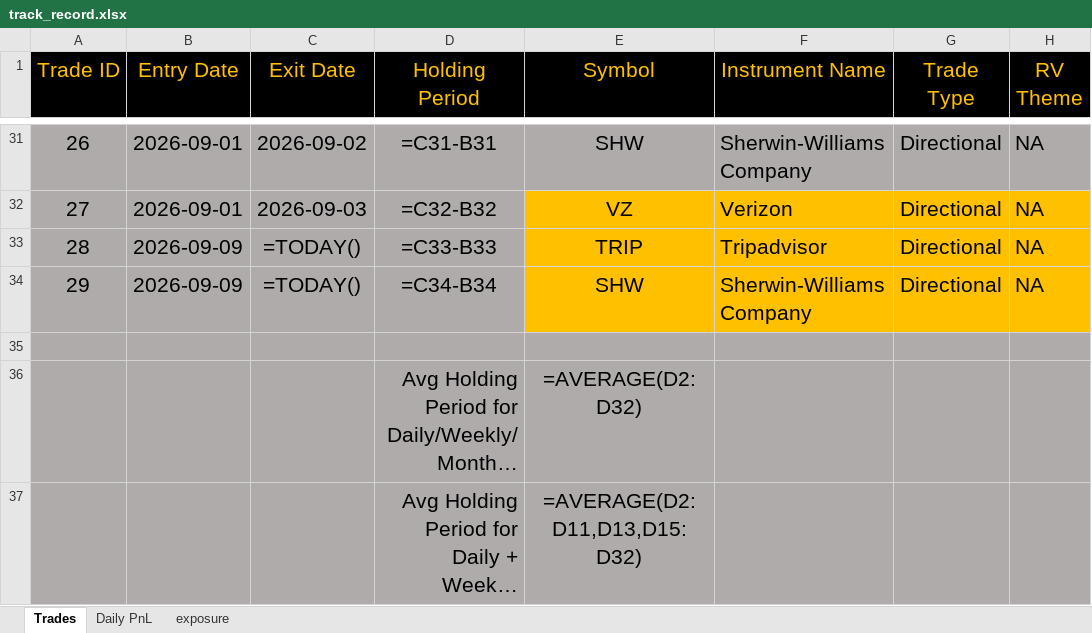
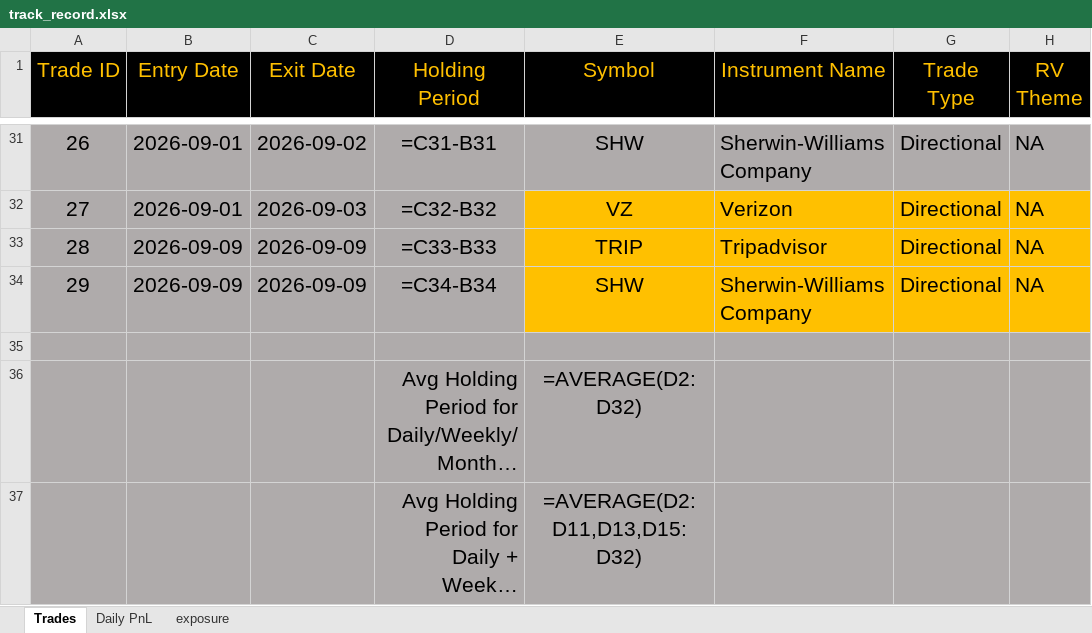
Before and after one commit to bkayabkaya/bookmonitor, an Excel workbook: track_record.xlsx, sheet Trades, drawn as a sheet; only a part is shown, gaps mark what is left out; long unchanged cells end in …; values as stored, in another font and other column widths than the file's, no borders; formulas are shown in place of their values; the diff names each change by its address in the sheet, - before the commit and + after, or states it on an @@ line.

Commit message:
Add files via upload

```diff
--- a/track_record.xlsx (sheet Trades)
+++ b/track_record.xlsx (sheet Trades)
-C33:C34 (Exit Date): =TODAY()
+C33:C34 (Exit Date): 2026-09-09
```
